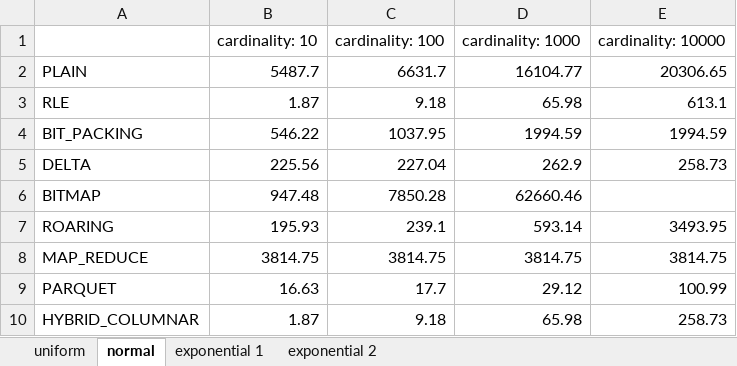
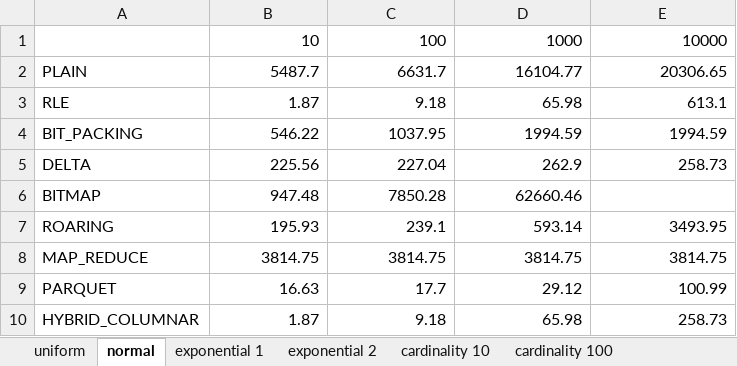
Before and after one commit to gkirion/diplomatiki, an Excel workbook: encodingMemoryPerformanceCluster.xlsx, sheet normal, drawn as a sheet; values as stored, in another font and other column widths than the file's, no borders; charts and pictures not drawn; removed rows and columns are numbered as before the commit, all else as after; the diff names each change by its address in the sheet, - before the commit and + after, or states it on an @@ line.

```diff
--- a/encodingMemoryPerformanceCluster.xlsx (sheet normal)
+++ b/encodingMemoryPerformanceCluster.xlsx (sheet normal)
+sheet tab: cardinality 10
+sheet tab: cardinality 100
-row 1:  | cardinality: 10 | cardinality: 100 | cardinality: 1000 | cardinality: 10000
+row 1:  | 10 | 100 | 1000 | 10000
```
Also changed, not shown: sheet exponential 1, sheet uniform, other sheet tabs, charts or pictures, encodingMemoryPerformance4Cols.xlsx, encodingTime4ColsSmallSelectivity.xlsx, 8 other files.
